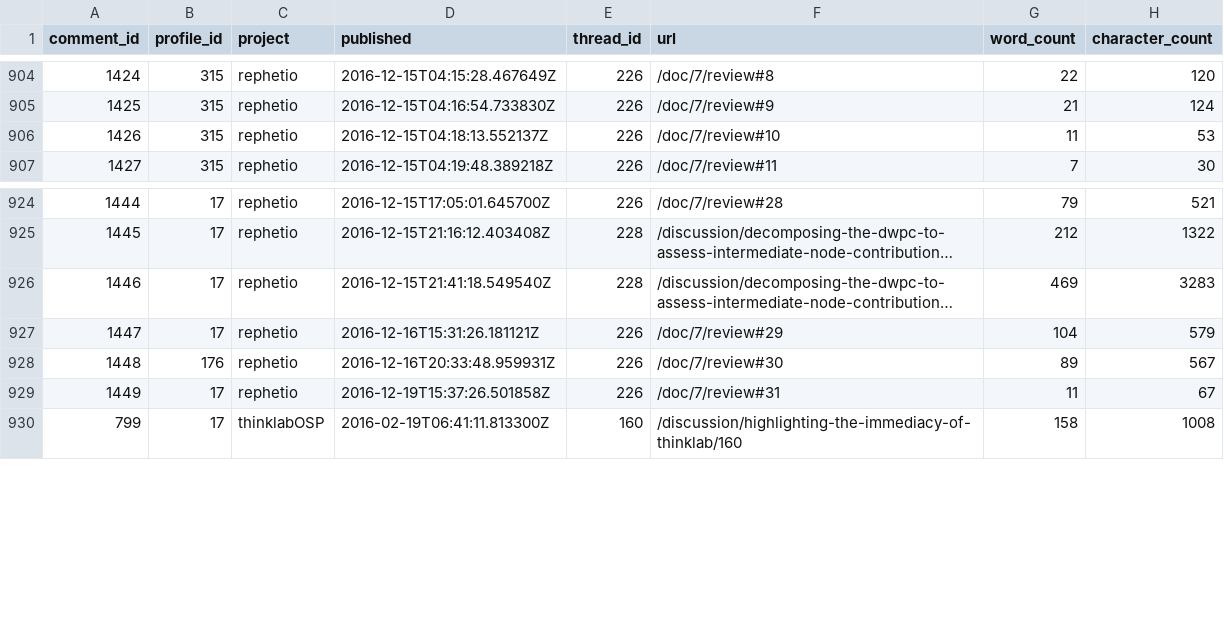
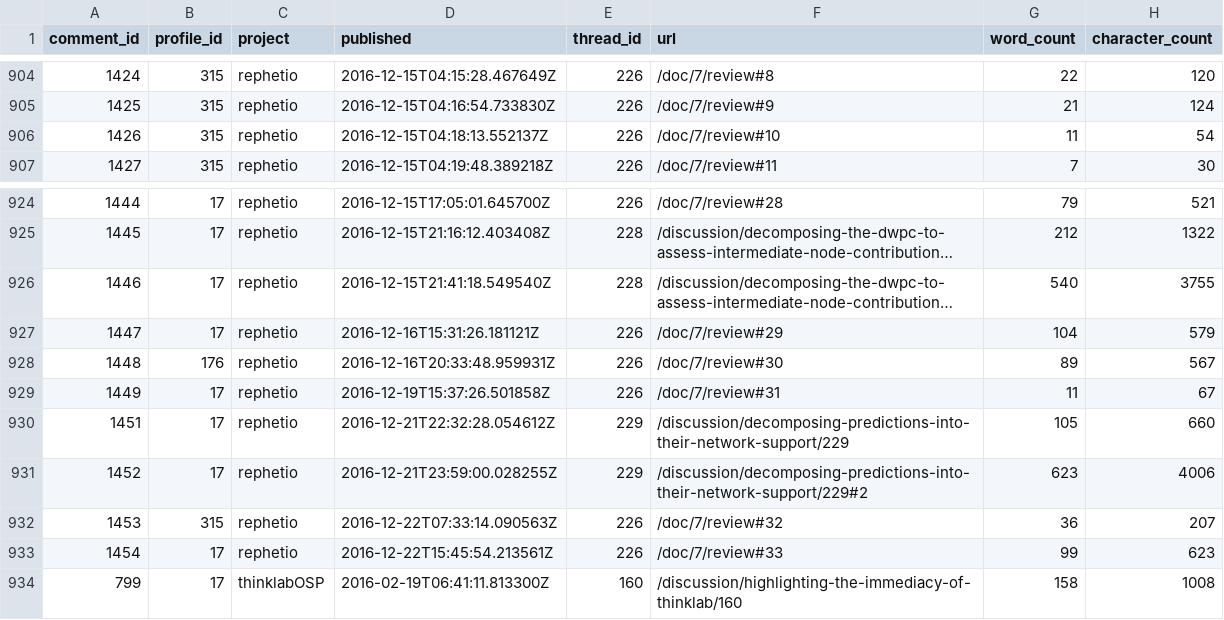
Before and after one commit to dhimmel/thinklytics, a TSV file: process/table/comments.tsv, drawn as a sheet; only a part is shown, gaps mark what is left out; long unchanged cells end in …; the diff names each change by its address in the sheet, - before the commit and + after, or states it on an @@ line.

Commit message:
Auto-export all projects on 2016-12-22
Created by Travis CI build number 166 and job number 166.1.
https://travis-ci.org/dhimmel/thinklytics/builds/186192893
https://travis-ci.org/dhimmel/thinklytics/jobs/186192898

Committed on 2016-12-22T21:22:19+0000.

```diff
--- a/process/table/comments.tsv
+++ b/process/table/comments.tsv
-H906 (character_count): 53
+H906 (character_count): 54
-G926 (word_count): 469
+G926 (word_count): 540
-H926 (character_count): 3283
+H926 (character_count): 3755
+row 930: 1451 | 17 | rephetio | 2016-12-21T22:32:28.054612Z | 229 | /discussion/decomposing-predictions-into-their-network-support/229 | 105 | 660
+row 931: 1452 | 17 | rephetio | 2016-12-21T23:59:00.028255Z | 229 | /discussion/decomposing-predictions-into-their-network-support/229#2 | 623 | 4006
+row 932: 1453 | 315 | rephetio | 2016-12-22T07:33:14.090563Z | 226 | /doc/7/review#32 | 36 | 207
+row 933: 1454 | 17 | rephetio | 2016-12-22T15:45:54.213561Z | 226 | /doc/7/review#33 | 99 | 623
```
Also changed, not shown: process/table/documents.tsv, process/table/summaries.tsv, 11 other files.
